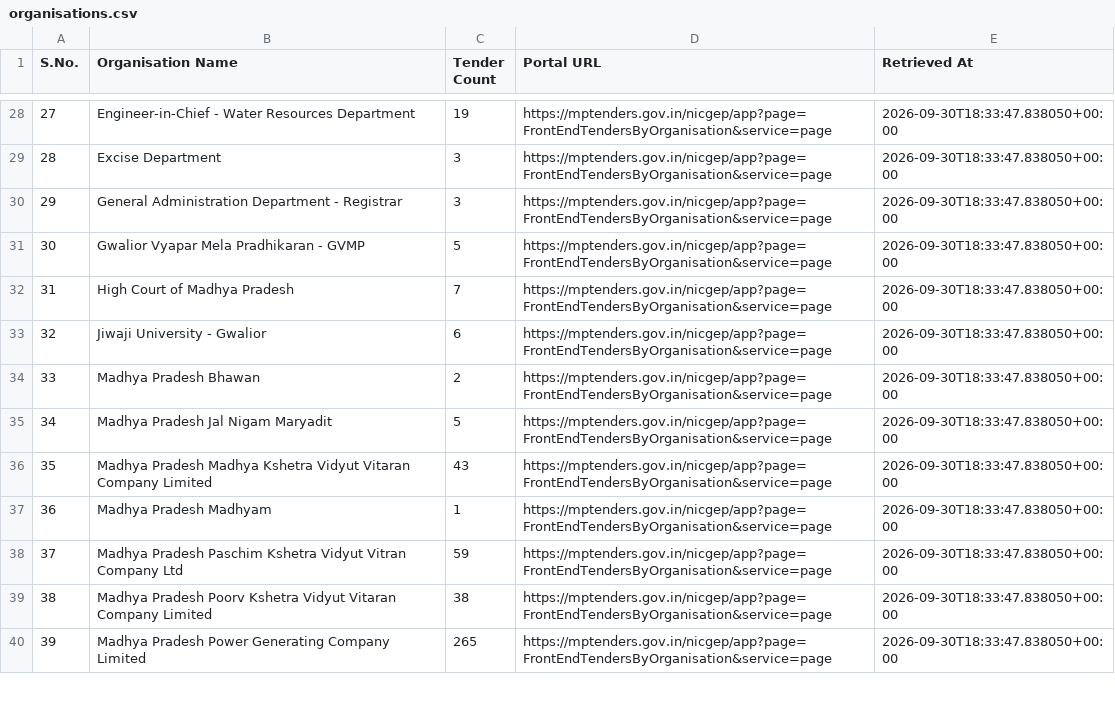
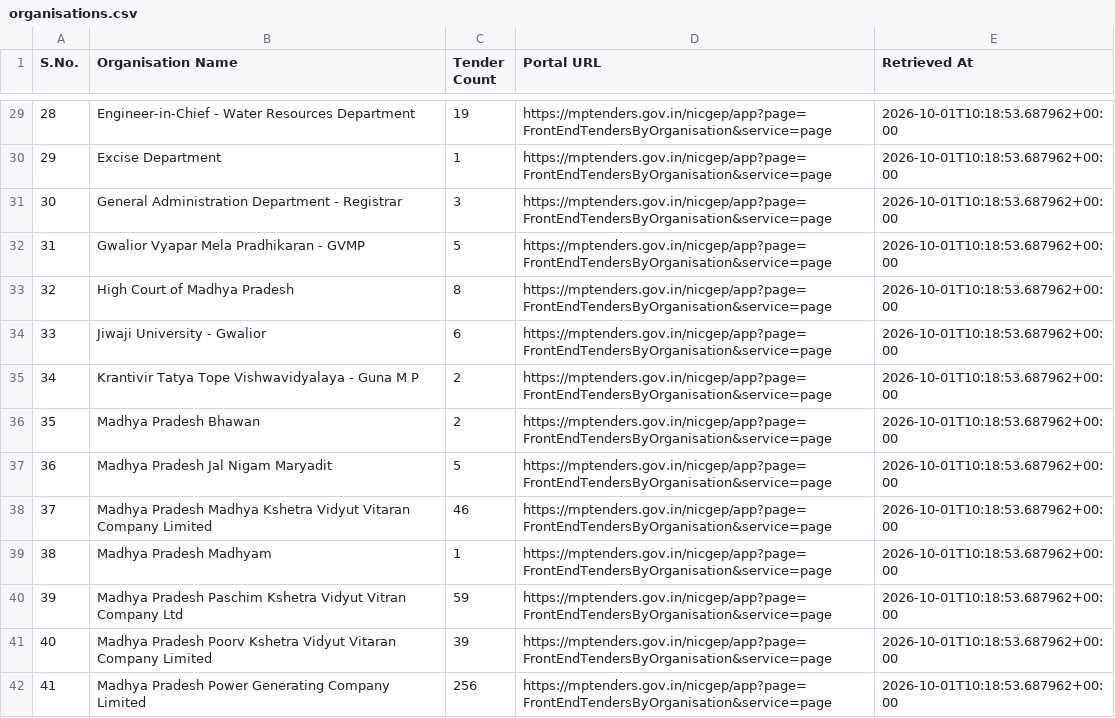
Before and after one commit to esign2015/mp-tenders, a CSV file: organisations.csv, drawn as a sheet; only a part is shown, gaps mark what is left out; addresses are those after the commit; the diff covers the shown part only; the diff names each change by its address in the sheet, - before the commit and + after, or states it on an @@ line.

```diff
--- a/organisations.csv
+++ b/organisations.csv
@@ column A (S.No.) renumbered from row 10 down @@
-E29:E34 (Retrieved At): 2026-09-30T18:33:47.838050+00:00
+E29:E34 (Retrieved At): 2026-10-01T10:18:53.687962+00:00
-C30 (Tender Count): 3
+C30 (Tender Count): 1
-C33 (Tender Count): 7
+C33 (Tender Count): 8
+row 35: 34 | Krantivir Tatya Tope Vishwavidyalaya - Guna M P | 2 | https://mptenders.gov.in/nicgep/app?page=FrontEndTendersByOrganisation&service=page | 2026-10-01T10:18:53.687962+00:00
-E36:E42 (Retrieved At): 2026-09-30T18:33:47.838050+00:00
+E36:E42 (Retrieved At): 2026-10-01T10:18:53.687962+00:00
-C38 (Tender Count): 43
+C38 (Tender Count): 46
-C41 (Tender Count): 38
+C41 (Tender Count): 39
-C42 (Tender Count): 265
+C42 (Tender Count): 256
```
Also changed, not shown: 3 added rows, 2 removed rows and 100 edited cells elsewhere in this file, 11 other files.
